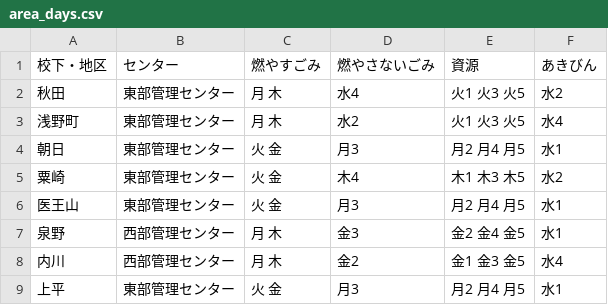
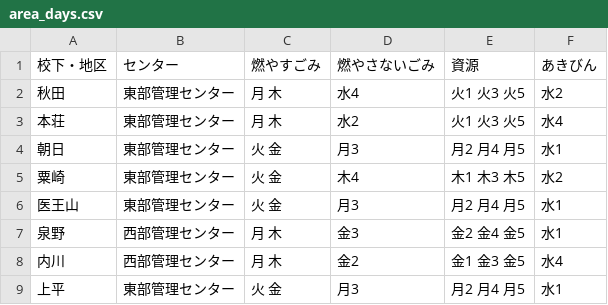
Before and after one commit to kazuya-suzuki-akita/5374, a CSV file: data/area_days.csv, drawn as a sheet; only a part is shown.

Commit message:
Update area_days.csv

```diff
--- a/data/area_days.csv
+++ b/data/area_days.csv
@@ -2,3 +2,3 @@
 秋田,東部管理センター,月 木,水4,火1 火3 火5,水2
-浅野町,東部管理センター,月 木,水2,火1 火3 火5,水4
+本荘,東部管理センター,月 木,水2,火1 火3 火5,水4
 朝日,東部管理センター,火 金,月3,月2 月4 月5,水1
```
